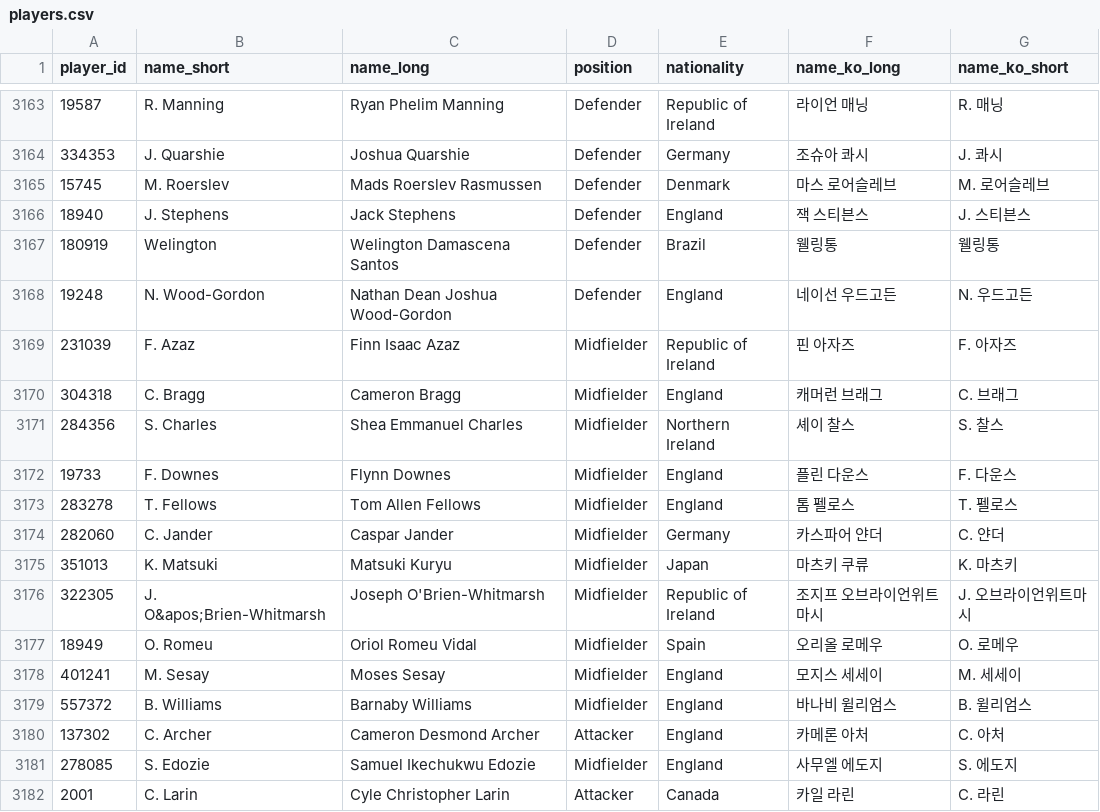
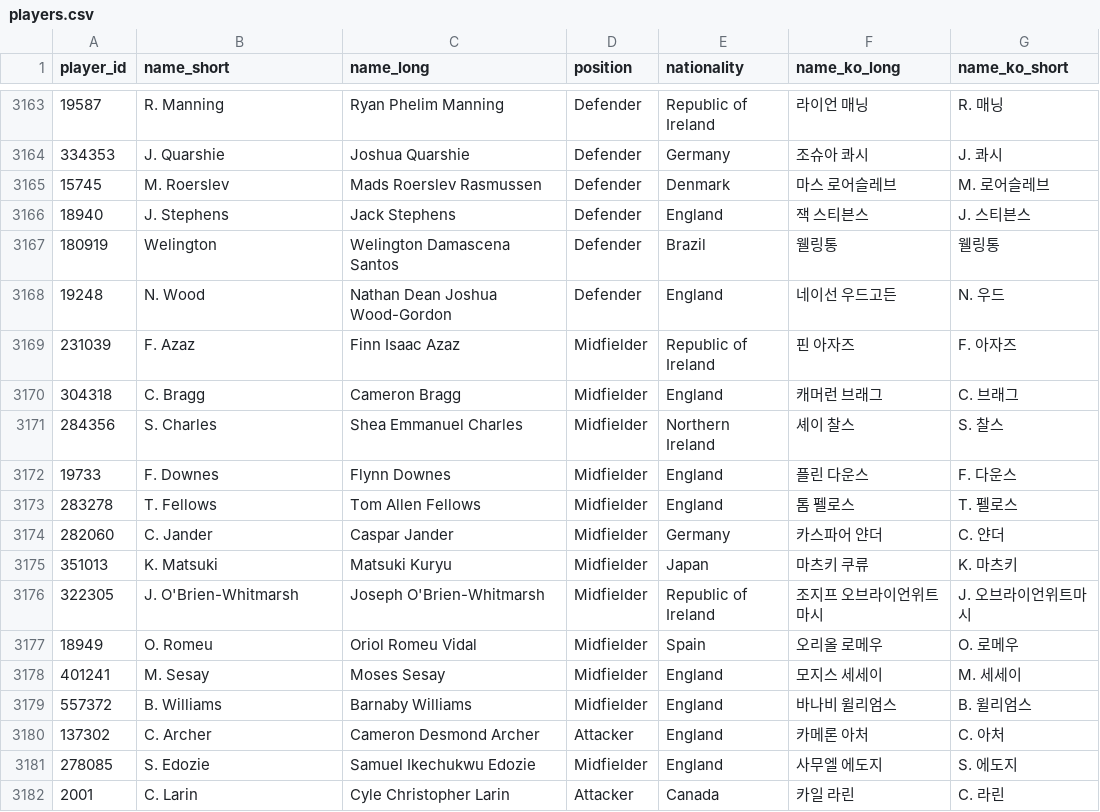
Before and after one commit to bgh1234554/football-obs-backend, a CSV file: src/main/resources/data/players.csv, drawn as a sheet; only a part is shown, gaps mark what is left out.

```diff
--- a/src/main/resources/data/players.csv
+++ b/src/main/resources/data/players.csv
@@ -3167,3 +3167,3 @@
 180919,Welington,Welington Damascena Santos,Defender,Brazil,웰링통,웰링통
-19248,N. Wood-Gordon,Nathan Dean Joshua Wood-Gordon,Defender,England,네이선 우드고든,N. 우드고든
+19248,N. Wood,Nathan Dean Joshua Wood-Gordon,Defender,England,네이선 우드고든,N. 우드
 231039,F. Azaz,Finn Isaac Azaz,Midfielder,Republic of Ireland,핀 아자즈,F. 아자즈
@@ -3175,3 +3175,3 @@
 351013,K. Matsuki,Matsuki Kuryu,Midfielder,Japan,마츠키 쿠류,K. 마츠키
-322305,J. O&apos;Brien-Whitmarsh,Joseph O'Brien-Whitmarsh,Midfielder,Republic of Ireland,조지프 오브라이언위트마시,J. 오브라이언위트마시
+322305,J. O'Brien-Whitmarsh,Joseph O'Brien-Whitmarsh,Midfielder,Republic of Ireland,조지프 오브라이언위트마시,J. 오브라이언위트마시
 18949,O. Romeu,Oriol Romeu Vidal,Midfielder,Spain,오리올 로메우,O. 로메우
```
Also changed, not shown: src/main/resources/data/logos.csv, 2 other files.
